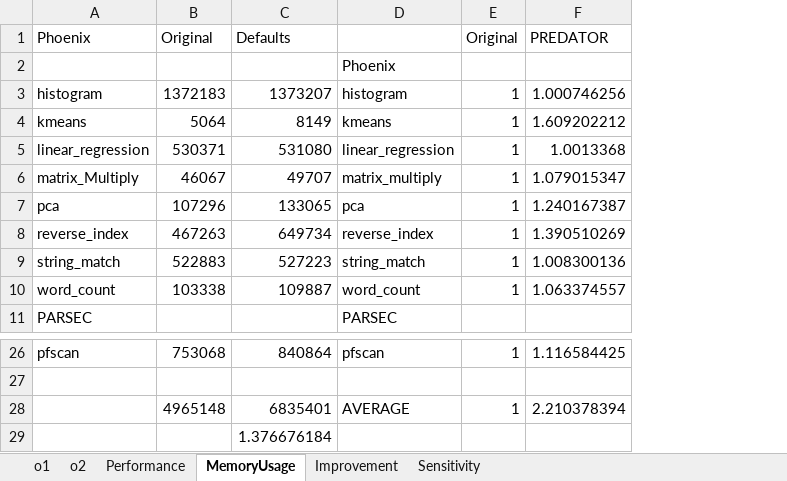
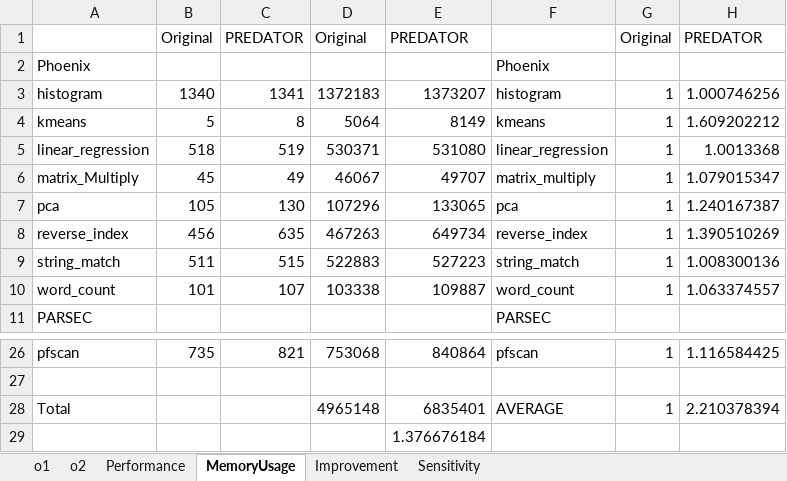
Before and after one commit to plasma-umass/Predator, an Excel workbook: fig/performance.xlsx, sheet MemoryUsage, drawn as a sheet; only a part is shown, gaps mark what is left out; values as stored, in another font and other column widths than the file's, no borders; charts and pictures not drawn; removed rows and columns are numbered as before the commit, all else as after; the diff names each change by its address in the sheet, - before the commit and + after, or states it on an @@ line.

```diff
--- a/fig/performance.xlsx (sheet MemoryUsage)
+++ b/fig/performance.xlsx (sheet MemoryUsage)
+column B, rows 3-10: 1340 | 5 | 518 | 45 | 105 | 456 | 511 | 101; row 26: 735
+column C, rows 3-10: 1341 | 8 | 519 | 49 | 130 | 635 | 515 | 107; row 26: 821
+row 1:  | Original | PREDATOR | Original | PREDATOR |  | Original | PREDATOR
-D2: Original
+D2: (empty)
-E2: Defaults
+E2: (empty)
-F2: (empty)
+F2: Phoenix
-G2: Original
+G2: (empty)
-H2: PREDATOR
+H2: (empty)
-row 2:  |  |  | Phoenix
-A28: (empty)
+A28: Total
```
Also changed, not shown: sheet Improvement, formulas that keep their value, charts or pictures, 2 other files.
